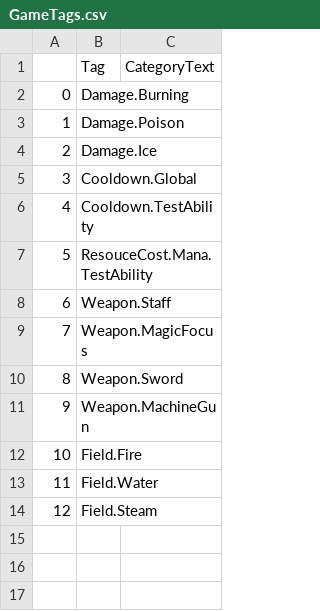
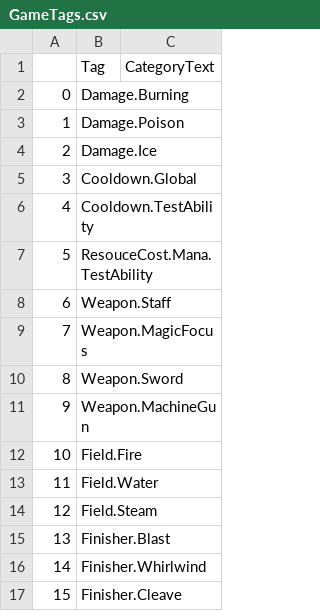
Before and after one commit to porazinek/ActionRPGGame, a CSV file: DataTables/GameTags.csv, drawn as a sheet; the diff names each change by its address in the sheet, - before the commit and + after, or states it on an @@ line.

```diff
--- a/DataTables/GameTags.csv
+++ b/DataTables/GameTags.csv
+row 15: 13 | Finisher.Blast
+row 16: 14 | Finisher.Whirlwind
+row 17: 15 | Finisher.Cleave
```
Also changed, not shown: 22 other files.
